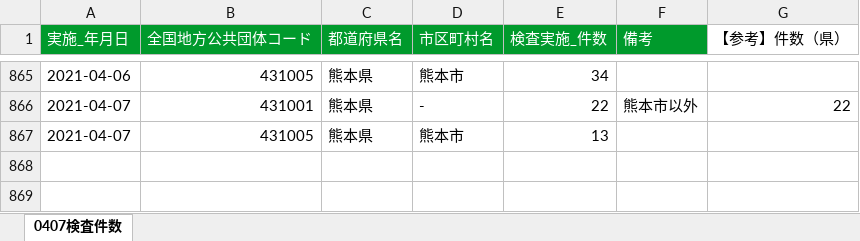
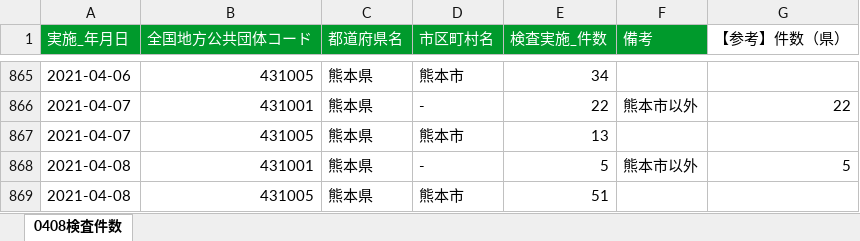
Before and after one commit to makoragi/kumamoto-covid19, an Excel workbook: kensa.xlsx, sheet 0408検査件数, drawn as a sheet; only a part is shown, gaps mark what is left out; values as stored, in another font and other column widths than the file's, no borders; the diff names each change by its address in the sheet, - before the commit and + after, or states it on an @@ line.

```diff
--- a/kensa.xlsx (sheet 0408検査件数)
+++ b/kensa.xlsx (sheet 0408検査件数)
-sheet tab: 0407検査件数
+sheet tab: 0408検査件数
+row 868: 2021-04-08 | 431001 | 熊本県 | - | 5 | 熊本市以外 | 5
+row 869: 2021-04-08 | 431005 | 熊本県 | 熊本市 | 51
```
Also changed, not shown: kanja.xlsx, 1 other file.
